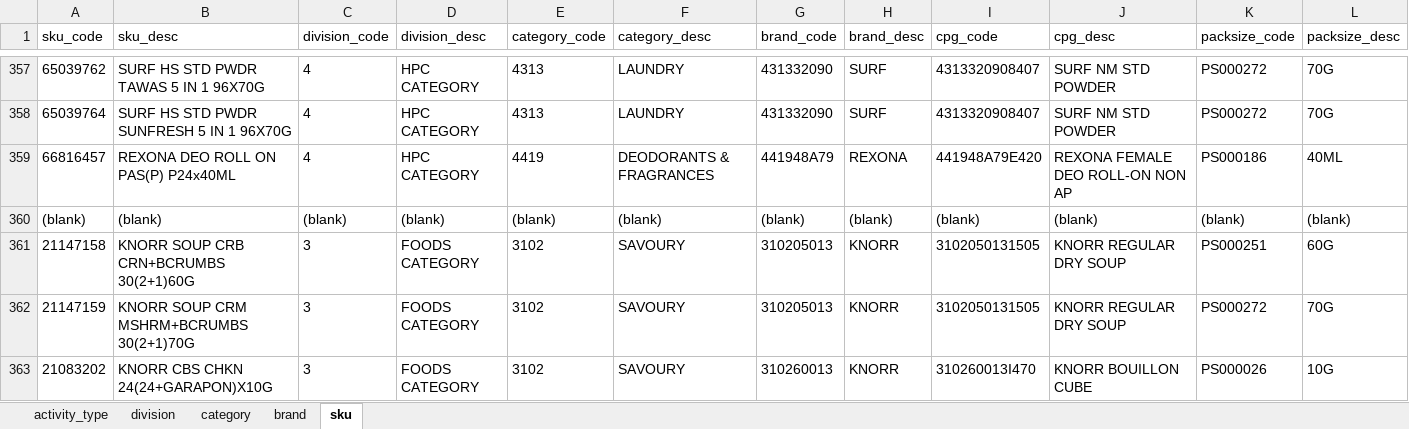
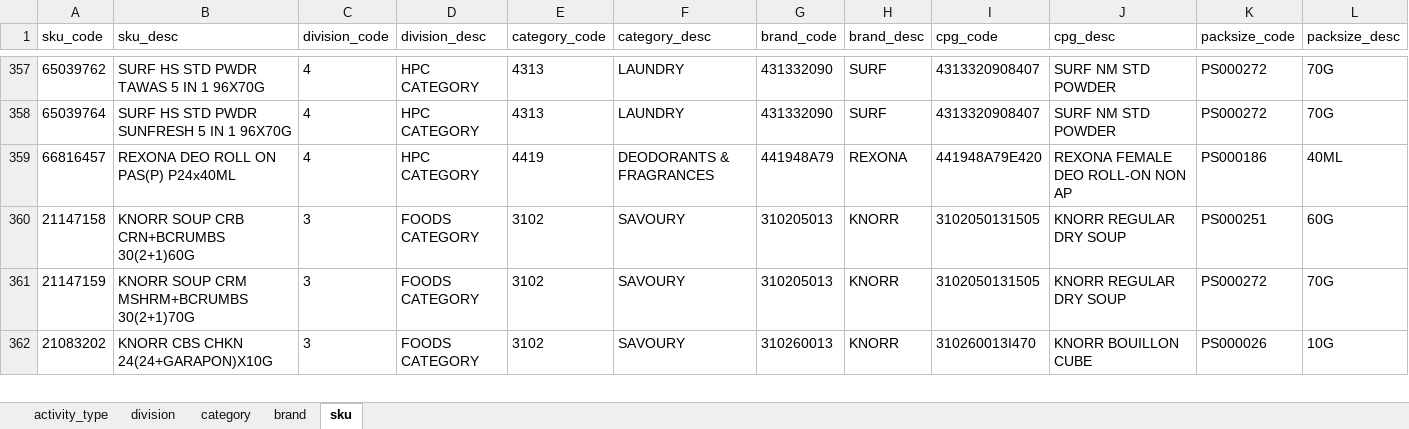
Before and after one commit to renciebautista/allocation2, an Excel workbook: app/database/seeds/seed_files/masterfile2.xlsx, sheet sku, drawn as a sheet; only a part is shown, gaps mark what is left out; values as stored, in another font and other column widths than the file's, no borders; the diff names each change by its address in the sheet, - before the commit and + after, or states it on an @@ line.

```diff
--- a/app/database/seeds/seed_files/masterfile2.xlsx (sheet sku)
+++ b/app/database/seeds/seed_files/masterfile2.xlsx (sheet sku)
-row 360: (blank) | (blank) | (blank) | (blank) | (blank) | (blank) | (blank) | (blank) | (blank) | (blank) | (blank) | (blank)
```
Also changed, not shown: sheet activity_type, 24 other files.
